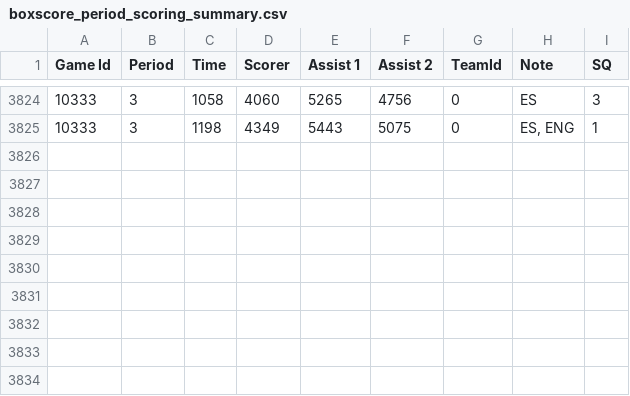
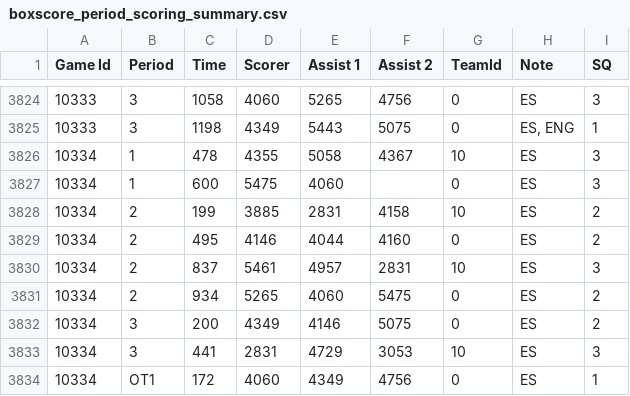
Before and after one commit to BoiledEgg1974/boys-of-winter-hockey-website, a CSV file: data/imports/raw/bowl_historical/boxscore_period_scoring_summary.csv, drawn as a sheet; only a part is shown, gaps mark what is left out.

Commit message:
Update league CSV imports and local alignment files
Automated BOWL-Site-Update local run at 2026-08-28T22:48:28.

```diff
--- a/data/imports/raw/bowl_historical/boxscore_period_scoring_summary.csv
+++ b/data/imports/raw/bowl_historical/boxscore_period_scoring_summary.csv
@@ -3825 +3825,10 @@ Game Id;Period;Time;Scorer;Assist 1;Assist 2;TeamId;Note;SQ
 10333;3;1198;4349;5443;5075;0;ES, ENG;1
+10334;1;478;4355;5058;4367;10;ES;3
+10334;1;600;5475;4060;;0;ES;3
+10334;2;199;3885;2831;4158;10;ES;2
+10334;2;495;4146;4044;4160;0;ES;2
+10334;2;837;5461;4957;2831;10;ES;3
+10334;2;934;5265;4060;5475;0;ES;2
+10334;3;200;4349;4146;5075;0;ES;2
+10334;3;441;2831;4729;3053;10;ES;3
+10334;OT1;172;4060;4349;4756;0;ES;1
```
Also changed, not shown: data/imports/raw/bowl_cap/player_rights.csv, data/imports/raw/bowl_cap/team_lines.csv, 19 other files.
